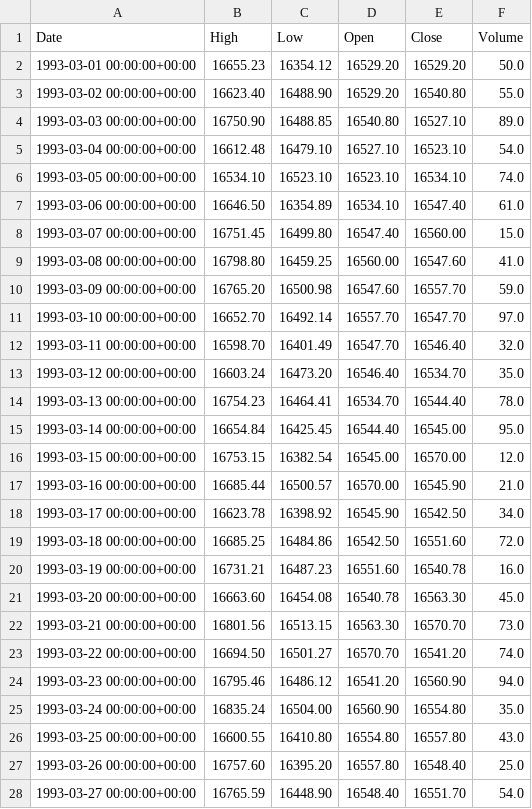
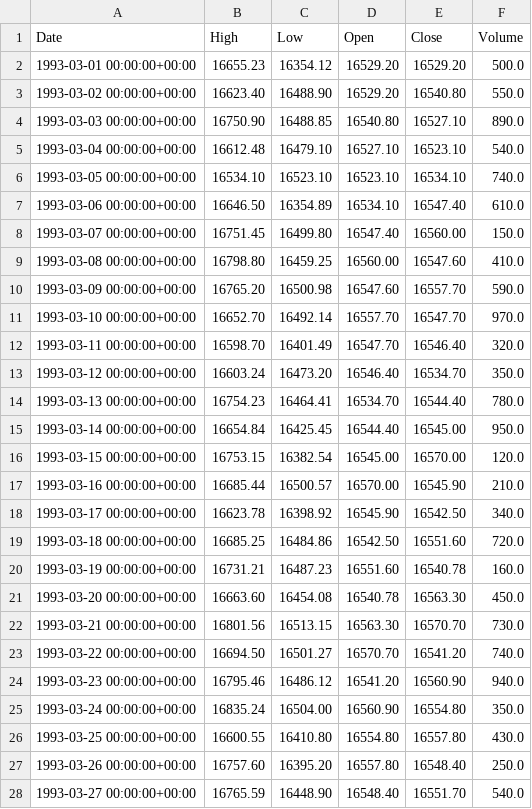
Before and after one commit to sadboytom889/fund, a CSV file: example.csv, drawn as a sheet; only a part is shown; the diff covers the shown part only.

```diff
--- a/example.csv
+++ b/example.csv
@@ -1,28 +1,28 @@
 Date,High,Low,Open,Close,Volume
-1993-03-01 00:00:00+00:00,16655.23,16354.12,16529.20,16529.20,50.0
-1993-03-02 00:00:00+00:00,16623.40,16488.90,16529.20,16540.80,55.0
-1993-03-03 00:00:00+00:00,16750.90,16488.85,16540.80,16527.10,89.0
-1993-03-04 00:00:00+00:00,16612.48,16479.10,16527.10,16523.10,54.0
-1993-03-05 00:00:00+00:00,16534.10,16523.10,16523.10,16534.10,74.0
-1993-03-06 00:00:00+00:00,16646.50,16354.89,16534.10,16547.40,61.0
-1993-03-07 00:00:00+00:00,16751.45,16499.80,16547.40,16560.00,15.0
-1993-03-08 00:00:00+00:00,16798.80,16459.25,16560.00,16547.60,41.0
-1993-03-09 00:00:00+00:00,16765.20,16500.98,16547.60,16557.70,59.0
-1993-03-10 00:00:00+00:00,16652.70,16492.14,16557.70,16547.70,97.0
-1993-03-11 00:00:00+00:00,16598.70,16401.49,16547.70,16546.40,32.0
-1993-03-12 00:00:00+00:00,16603.24,16473.20,16546.40,16534.70,35.0
-1993-03-13 00:00:00+00:00,16754.23,16464.41,16534.70,16544.40,78.0
-1993-03-14 00:00:00+00:00,16654.84,16425.45,16544.40,16545.00,95.0
-1993-03-15 00:00:00+00:00,16753.15,16382.54,16545.00,16570.00,12.0
-1993-03-16 00:00:00+00:00,16685.44,16500.57,16570.00,16545.90,21.0
-1993-03-17 00:00:00+00:00,16623.78,16398.92,16545.90,16542.50,34.0
-1993-03-18 00:00:00+00:00,16685.25,16484.86,16542.50,16551.60,72.0
-1993-03-19 00:00:00+00:00,16731.21,16487.23,16551.60,16540.78,16.0
-1993-03-20 00:00:00+00:00,16663.60,16454.08,16540.78,16563.30,45.0
-1993-03-21 00:00:00+00:00,16801.56,16513.15,16563.30,16570.70,73.0
-1993-03-22 00:00:00+00:00,16694.50,16501.27,16570.70,16541.20,74.0
-1993-03-23 00:00:00+00:00,16795.46,16486.12,16541.20,16560.90,94.0
-1993-03-24 00:00:00+00:00,16835.24,16504.00,16560.90,16554.80,35.0
-1993-03-25 00:00:00+00:00,16600.55,16410.80,16554.80,16557.80,43.0
-1993-03-26 00:00:00+00:00,16757.60,16395.20,16557.80,16548.40,25.0
-1993-03-27 00:00:00+00:00,16765.59,16448.90,16548.40,16551.70,54.0
+1993-03-01 00:00:00+00:00,16655.23,16354.12,16529.20,16529.20,500.0
+1993-03-02 00:00:00+00:00,16623.40,16488.90,16529.20,16540.80,550.0
+1993-03-03 00:00:00+00:00,16750.90,16488.85,16540.80,16527.10,890.0
+1993-03-04 00:00:00+00:00,16612.48,16479.10,16527.10,16523.10,540.0
+1993-03-05 00:00:00+00:00,16534.10,16523.10,16523.10,16534.10,740.0
+1993-03-06 00:00:00+00:00,16646.50,16354.89,16534.10,16547.40,610.0
+1993-03-07 00:00:00+00:00,16751.45,16499.80,16547.40,16560.00,150.0
+1993-03-08 00:00:00+00:00,16798.80,16459.25,16560.00,16547.60,410.0
+1993-03-09 00:00:00+00:00,16765.20,16500.98,16547.60,16557.70,590.0
+1993-03-10 00:00:00+00:00,16652.70,16492.14,16557.70,16547.70,970.0
+1993-03-11 00:00:00+00:00,16598.70,16401.49,16547.70,16546.40,320.0
+1993-03-12 00:00:00+00:00,16603.24,16473.20,16546.40,16534.70,350.0
+1993-03-13 00:00:00+00:00,16754.23,16464.41,16534.70,16544.40,780.0
+1993-03-14 00:00:00+00:00,16654.84,16425.45,16544.40,16545.00,950.0
+1993-03-15 00:00:00+00:00,16753.15,16382.54,16545.00,16570.00,120.0
+1993-03-16 00:00:00+00:00,16685.44,16500.57,16570.00,16545.90,210.0
+1993-03-17 00:00:00+00:00,16623.78,16398.92,16545.90,16542.50,340.0
+1993-03-18 00:00:00+00:00,16685.25,16484.86,16542.50,16551.60,720.0
+1993-03-19 00:00:00+00:00,16731.21,16487.23,16551.60,16540.78,160.0
+1993-03-20 00:00:00+00:00,16663.60,16454.08,16540.78,16563.30,450.0
+1993-03-21 00:00:00+00:00,16801.56,16513.15,16563.30,16570.70,730.0
+1993-03-22 00:00:00+00:00,16694.50,16501.27,16570.70,16541.20,740.0
+1993-03-23 00:00:00+00:00,16795.46,16486.12,16541.20,16560.90,940.0
+1993-03-24 00:00:00+00:00,16835.24,16504.00,16560.90,16554.80,350.0
+1993-03-25 00:00:00+00:00,16600.55,16410.80,16554.80,16557.80,430.0
+1993-03-26 00:00:00+00:00,16757.60,16395.20,16557.80,16548.40,250.0
+1993-03-27 00:00:00+00:00,16765.59,16448.90,16548.40,16551.70,540.0
```
Also changed, not shown: 3 edited cells elsewhere in this file, 2 other files.
